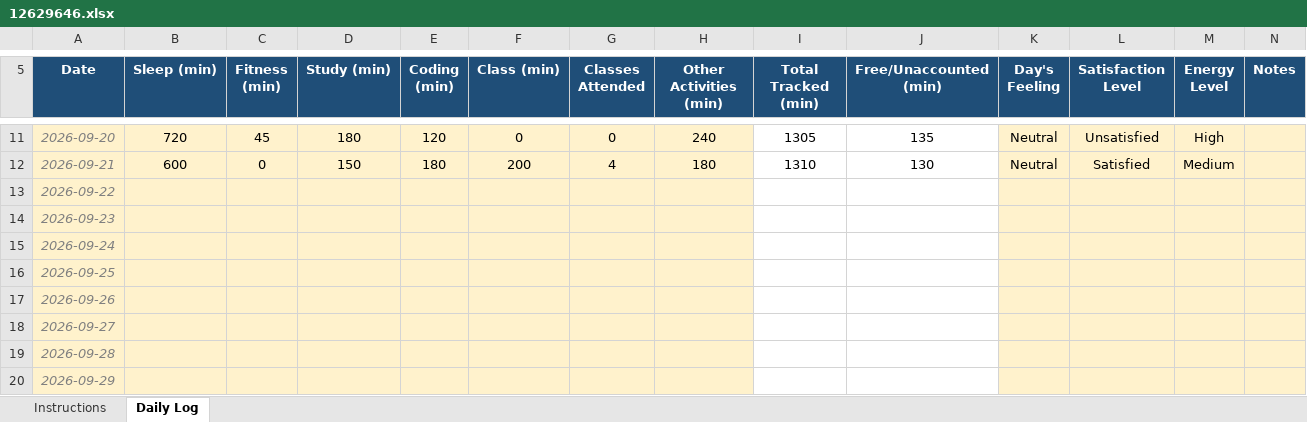
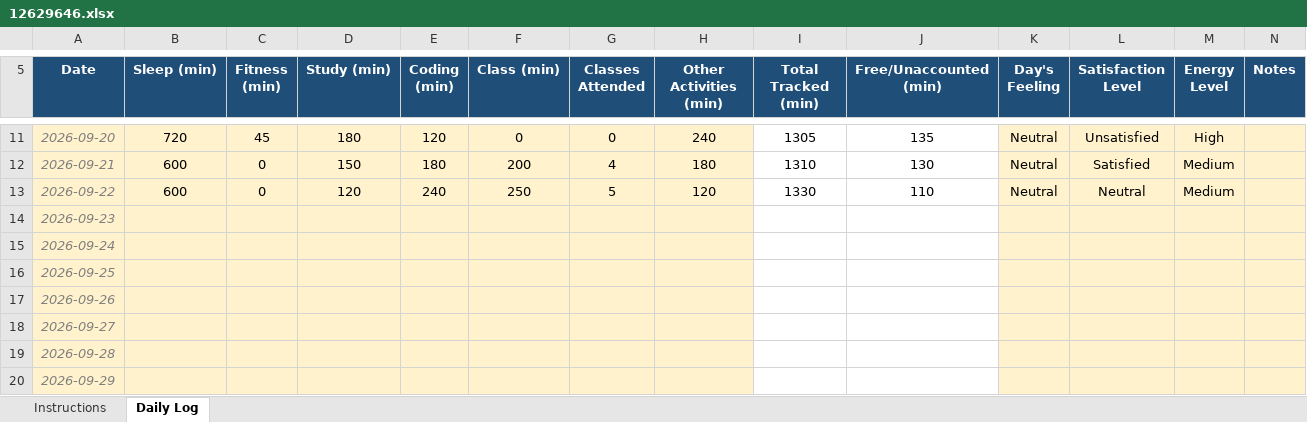
Before and after one commit to ram7909/CAP776, an Excel workbook: 12629646.xlsx, sheet Daily Log, drawn as a sheet; only a part is shown, gaps mark what is left out; values as stored, in another font and other column widths than the file's, no borders; conditional formats not drawn; the diff names each change by its address in the sheet, - before the commit and + after, or states it on an @@ line.

Commit message:
Update Daily Activity

```diff
--- a/12629646.xlsx (sheet Daily Log)
+++ b/12629646.xlsx (sheet Daily Log)
-B13 (Sleep (min)): (empty)
+B13 (Sleep (min)): 600
-C13 (Fitness (min)): (empty)
+C13 (Fitness (min)): 0
-D13 (Study (min)): (empty)
+D13 (Study (min)): 120
-E13 (Coding (min)): (empty)
+E13 (Coding (min)): 240
-F13 (Class (min)): (empty)
+F13 (Class (min)): 250
-G13 (Classes Attended): (empty)
+G13 (Classes Attended): 5
-H13 (Other Activities (min)): (empty)
+H13 (Other Activities (min)): 120
-I13 (Total Tracked (min)): (empty)
+I13 (Total Tracked (min)): 1330
-J13 (Free/Unaccounted (min)): (empty)
+J13 (Free/Unaccounted (min)): 110
-K13 (Day's Feeling): (empty)
+K13 (Day's Feeling): Neutral
-L13 (Satisfaction Level): (empty)
+L13 (Satisfaction Level): Neutral
-M13 (Energy Level): (empty)
+M13 (Energy Level): Medium
```
